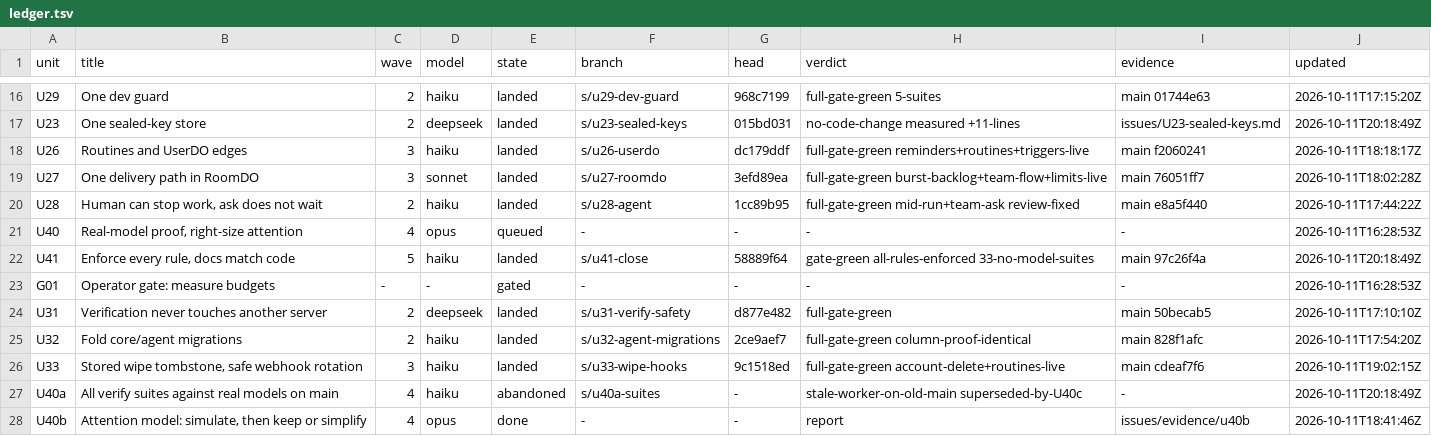
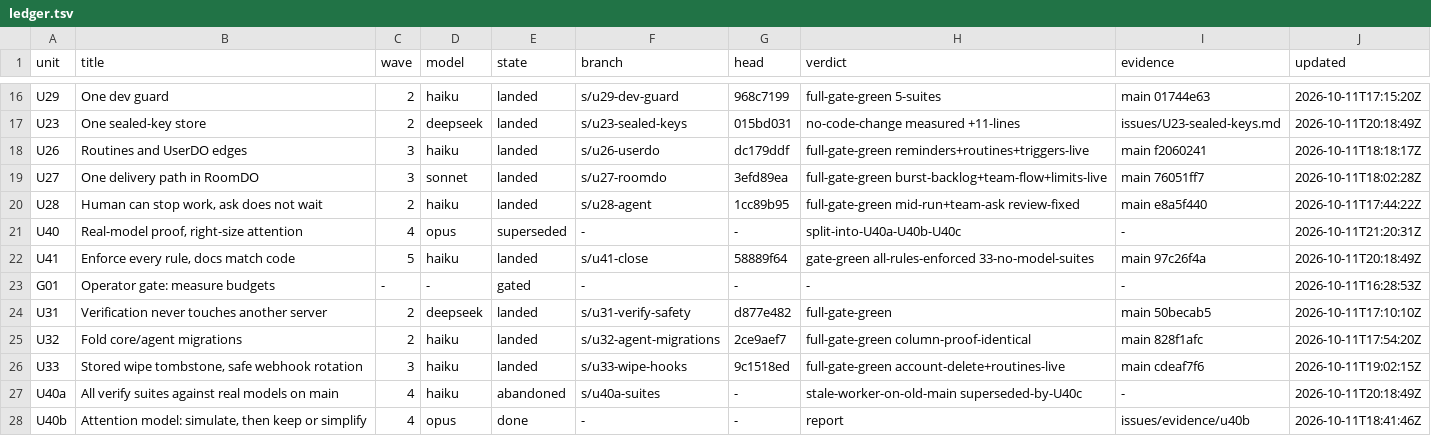
Before and after one commit to keyurbodar/kiko, a TSV file: issues/ledger.tsv, drawn as a sheet; only a part is shown, gaps mark what is left out.

```diff
--- a/issues/ledger.tsv
+++ b/issues/ledger.tsv
@@ -20,3 +20,3 @@ U27	One delivery path in RoomDO	3	sonnet	landed	s/u27-roomdo	3efd89ea	full-gate-
 U28	Human can stop work, ask does not wait	2	haiku	landed	s/u28-agent	1cc89b95	full-gate-green mid-run+team-ask review-fixed	main e8a5f440	2026-10-11T17:44:22Z
-U40	Real-model proof, right-size attention	4	opus	queued	-	-	-	-	2026-10-11T16:28:53Z
+U40	Real-model proof, right-size attention	4	opus	superseded	-	-	split-into-U40a-U40b-U40c	-	2026-10-11T21:20:31Z
 U41	Enforce every rule, docs match code	5	haiku	landed	s/u41-close	58889f64	gate-green all-rules-enforced 33-no-model-suites	main 97c26f4a	2026-10-11T20:18:49Z
```
